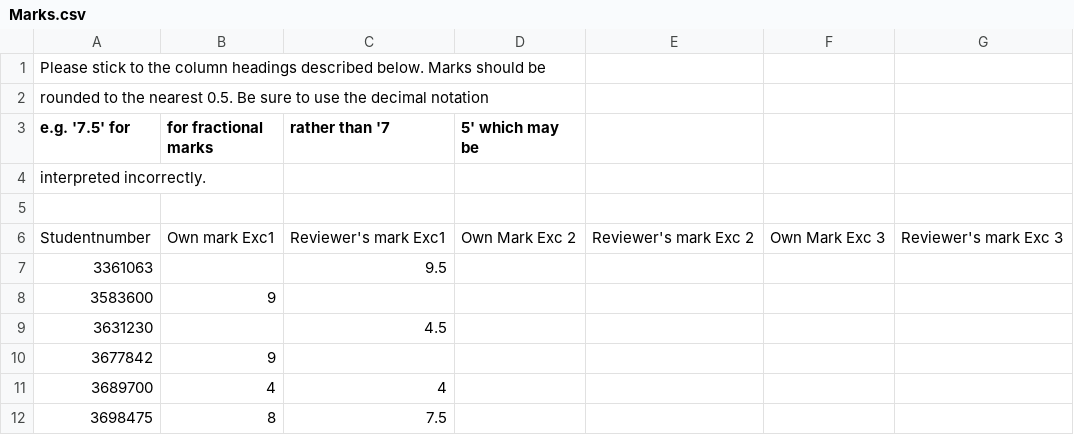
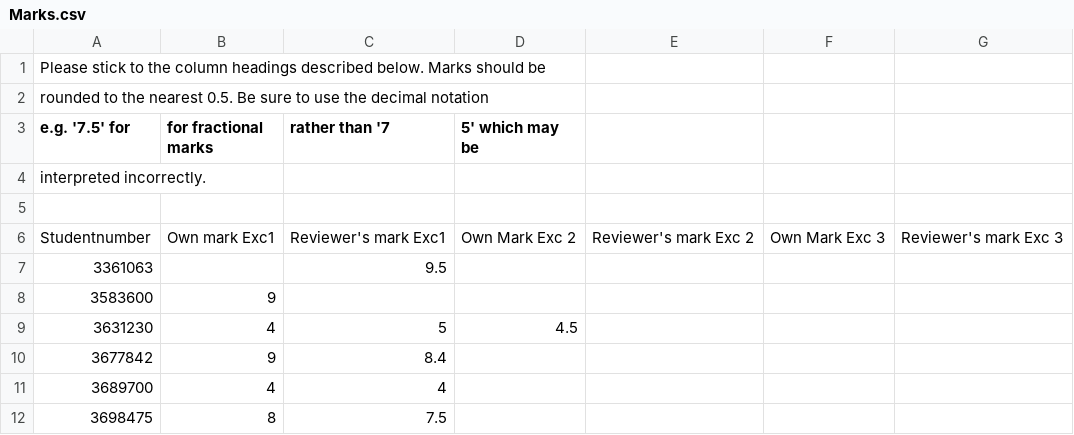
Before and after one commit to phile314/TPT-2014, a CSV file: Marks.csv, drawn as a sheet; only a part is shown.

Commit message:
Add exercise 1 reviewer mark and own mark

```diff
--- a/Marks.csv
+++ b/Marks.csv
@@ -8,4 +8,4 @@ Studentnumber, Own mark Exc1, Reviewer's mark Exc1, Own Mark Exc 2, Reviewer's m
 3583600, 9,
-3631230, , 4.5
-3677842, 9
+3631230, 4,5 , 4.5
+3677842, 9, 8.4
 3689700, 4 , 4
```
